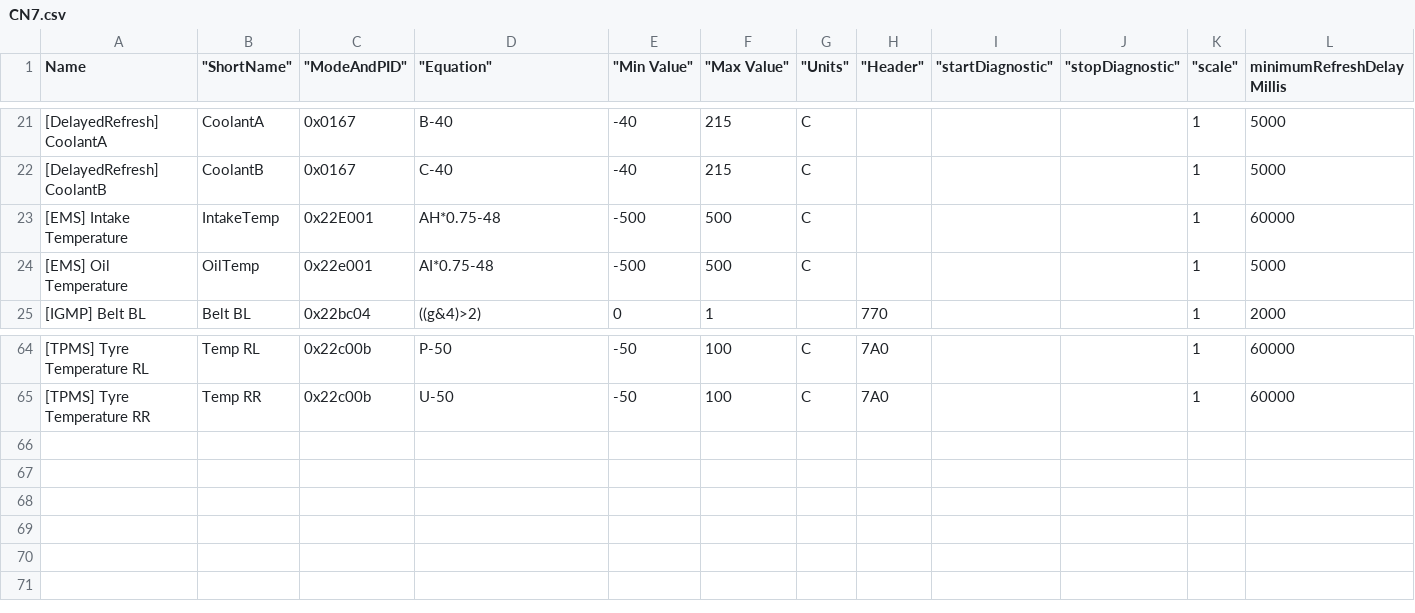
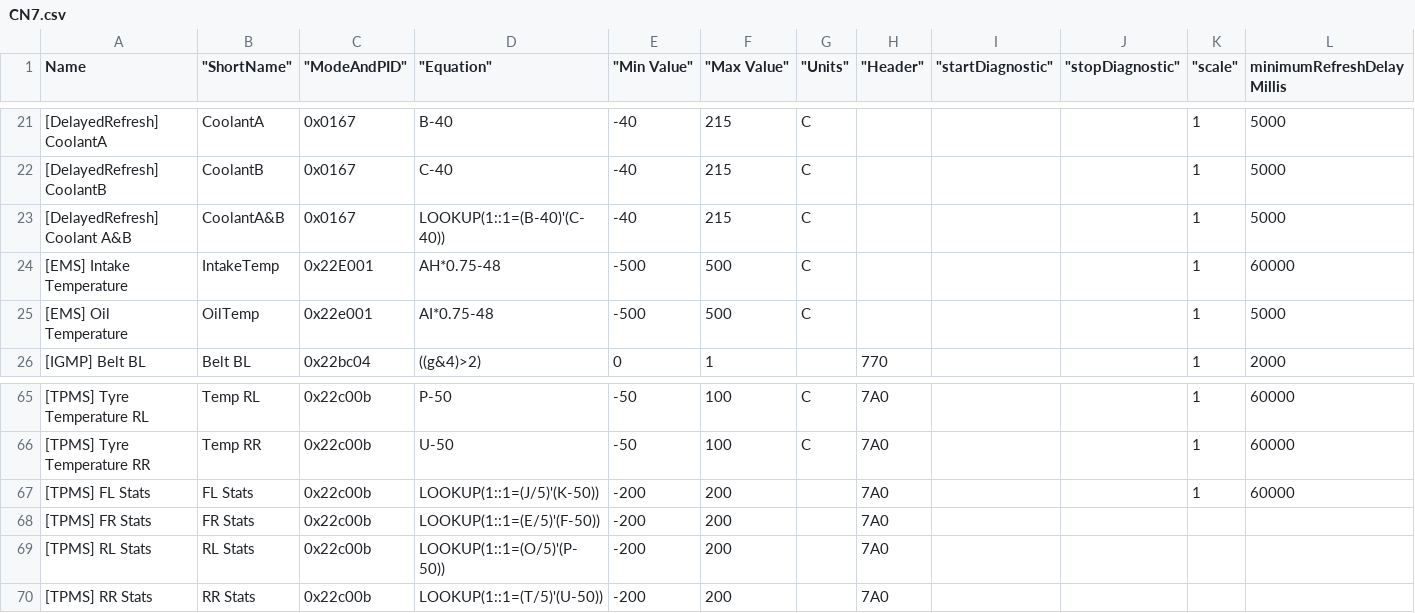
Before and after one commit to gdincu/HyundaiElantraCN7-OBD2-PIDs, a CSV file: CN7.csv, drawn as a sheet; only a part is shown, gaps mark what is left out; the diff names each change by its address in the sheet, - before the commit and + after, or states it on an @@ line.

Commit message:
Added combined PIDs for Coolant temps and TPMS pressures and temps

```diff
--- a/CN7.csv
+++ b/CN7.csv
+row 23: [DelayedRefresh] Coolant A&B | CoolantA&B | 0x0167 | LOOKUP(1::1=(B-40)'(C-40)) | -40 | 215 | C |  |  |  | 1 | 5000
+row 67: [TPMS] FL Stats | FL Stats | 0x22c00b | LOOKUP(1::1=(J/5)'(K-50)) | -200 | 200 |  | 7A0 |  |  | 1 | 60000
+row 68: [TPMS] FR Stats | FR Stats | 0x22c00b | LOOKUP(1::1=(E/5)'(F-50)) | -200 | 200 |  | 7A0
+row 69: [TPMS] RL Stats | RL Stats | 0x22c00b | LOOKUP(1::1=(O/5)'(P-50)) | -200 | 200 |  | 7A0
+row 70: [TPMS] RR Stats | RR Stats | 0x22c00b | LOOKUP(1::1=(T/5)'(U-50)) | -200 | 200 |  | 7A0
```
